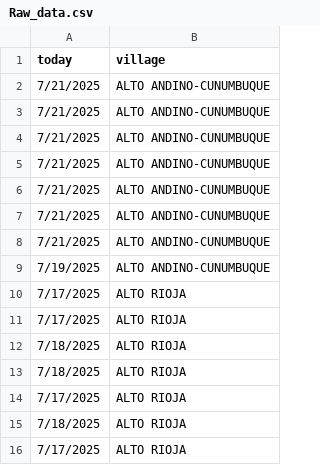
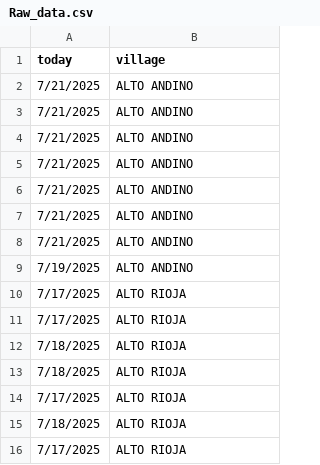
Before and after one commit to lateriteperu/ra-dashboard, a CSV file: Raw_data.csv, drawn as a sheet; only a part is shown.

Commit message:
Update Raw_data.csv

```diff
--- a/Raw_data.csv
+++ b/Raw_data.csv
@@ -1,10 +1,10 @@
 today,village
-7/21/2025,ALTO ANDINO-CUNUMBUQUE
-7/21/2025,ALTO ANDINO-CUNUMBUQUE
-7/21/2025,ALTO ANDINO-CUNUMBUQUE
-7/21/2025,ALTO ANDINO-CUNUMBUQUE
-7/21/2025,ALTO ANDINO-CUNUMBUQUE
-7/21/2025,ALTO ANDINO-CUNUMBUQUE
-7/21/2025,ALTO ANDINO-CUNUMBUQUE
-7/19/2025,ALTO ANDINO-CUNUMBUQUE
+7/21/2025,ALTO ANDINO
+7/21/2025,ALTO ANDINO
+7/21/2025,ALTO ANDINO
+7/21/2025,ALTO ANDINO
+7/21/2025,ALTO ANDINO
+7/21/2025,ALTO ANDINO
+7/21/2025,ALTO ANDINO
+7/19/2025,ALTO ANDINO
 7/17/2025,ALTO RIOJA
```
